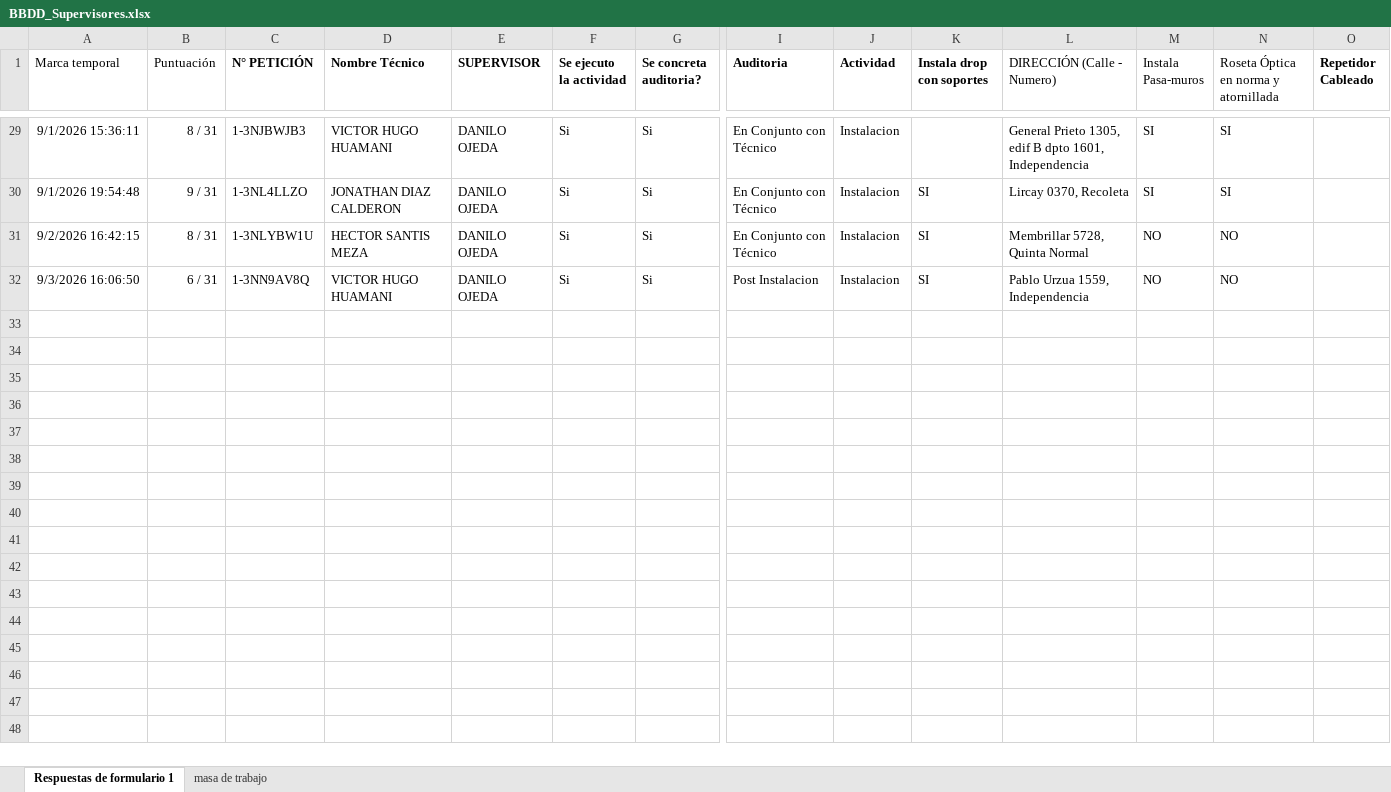
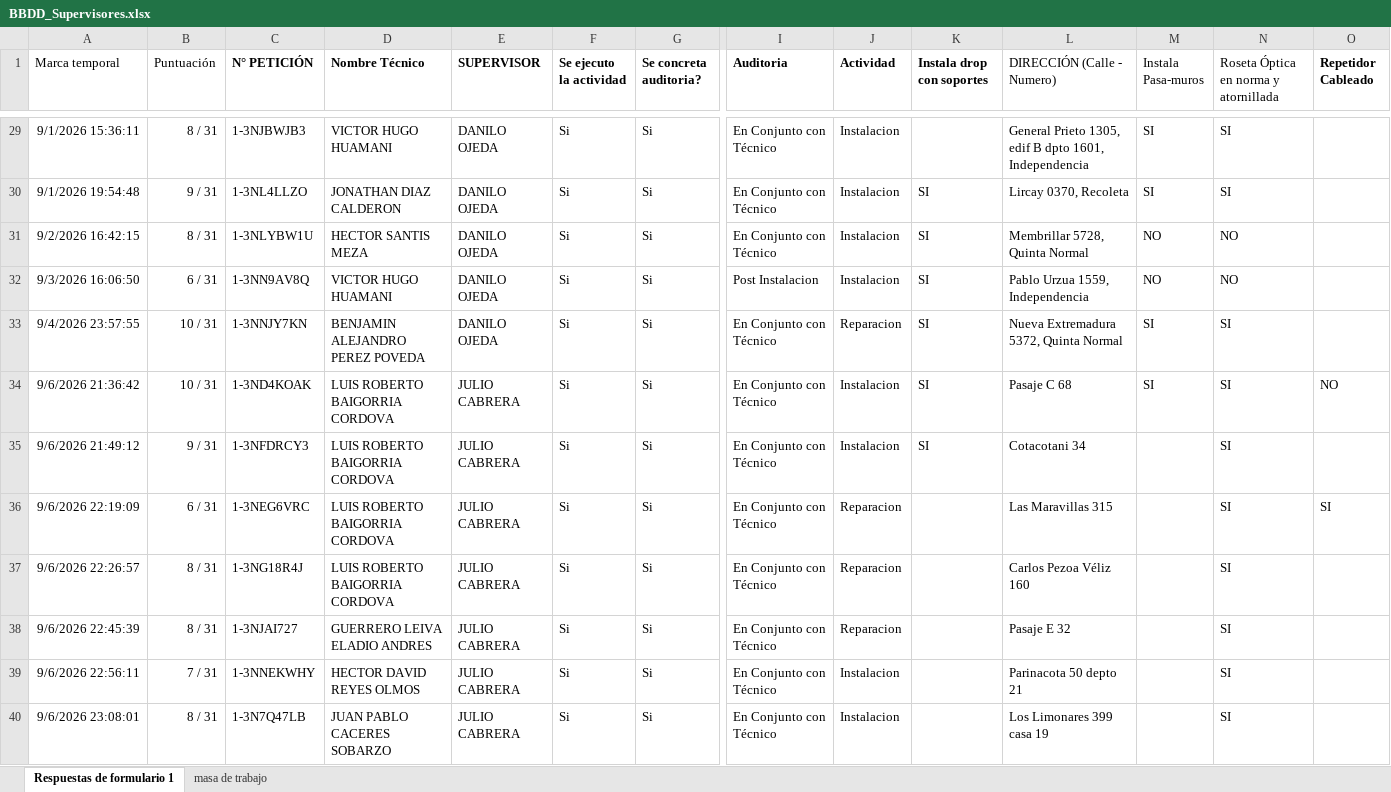
Before and after one commit to JhonasVK/dashboard-auditorias, an Excel workbook: data/BBDD_Supervisores.xlsx, sheet Respuestas de formulario 1, drawn as a sheet; only a part is shown, gaps mark what is left out; values as stored, in another font and other column widths than the file's, no borders; table styles not drawn; rows hold the shown columns only; the diff names each change by its address in the sheet, - before the commit and + after, or states it on an @@ line.

Commit message:
Actualizacion --07-09-2026  09:28

```diff
--- a/data/BBDD_Supervisores.xlsx (sheet Respuestas de formulario 1)
+++ b/data/BBDD_Supervisores.xlsx (sheet Respuestas de formulario 1)
+row 33: 9/4/2026 23:57:55 | 10 / 31 | 1-3NNJY7KN | BENJAMIN ALEJANDRO PEREZ POVEDA | DANILO OJEDA | Si | Si | En Conjunto con Técnico | Reparacion | SI | Nueva Extremadura 5372, Quinta Normal | SI | SI
+row 34: 9/6/2026 21:36:42 | 10 / 31 | 1-3ND4KOAK | LUIS ROBERTO BAIGORRIA CORDOVA | JULIO CABRERA | Si | Si | En Conjunto con Técnico | Instalacion | SI | Pasaje C 68 | SI | SI | NO
+row 35: 9/6/2026 21:49:12 | 9 / 31 | 1-3NFDRCY3 | LUIS ROBERTO BAIGORRIA CORDOVA | JULIO CABRERA | Si | Si | En Conjunto con Técnico | Instalacion | SI | Cotacotani 34 |  | SI
+row 36: 9/6/2026 22:19:09 | 6 / 31 | 1-3NEG6VRC | LUIS ROBERTO BAIGORRIA CORDOVA | JULIO CABRERA | Si | Si | En Conjunto con Técnico | Reparacion |  | Las Maravillas 315 |  | SI | SI
+row 37: 9/6/2026 22:26:57 | 8 / 31 | 1-3NG18R4J | LUIS ROBERTO BAIGORRIA CORDOVA | JULIO CABRERA | Si | Si | En Conjunto con Técnico | Reparacion |  | Carlos Pezoa Véliz 160 |  | SI
+row 38: 9/6/2026 22:45:39 | 8 / 31 | 1-3NJAI727 | GUERRERO LEIVA ELADIO ANDRES | JULIO CABRERA | Si | Si | En Conjunto con Técnico | Reparacion |  | Pasaje E 32 |  | SI
+row 39: 9/6/2026 22:56:11 | 7 / 31 | 1-3NNEKWHY | HECTOR DAVID REYES OLMOS | JULIO CABRERA | Si | Si | En Conjunto con Técnico | Instalacion |  | Parinacota 50 depto 21 |  | SI
+row 40: 9/6/2026 23:08:01 | 8 / 31 | 1-3N7Q47LB | JUAN PABLO CACERES SOBARZO | JULIO CABRERA | Si | Si | En Conjunto con Técnico | Instalacion |  | Los Limonares 399 casa 19 |  | SI
```
